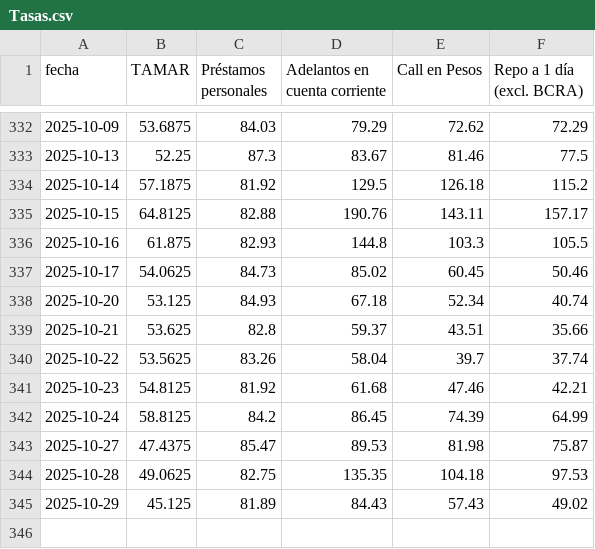
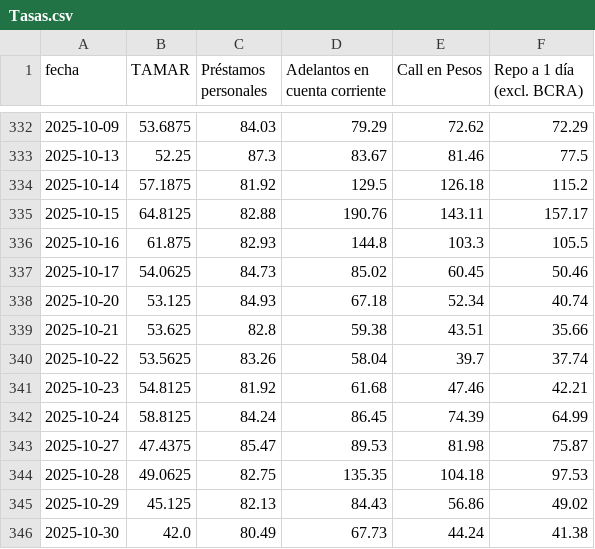
Before and after one commit to jesusrobles824/base-de-datos, a CSV file: Tasas.csv, drawn as a sheet; only a part is shown, gaps mark what is left out.

```diff
--- a/Tasas.csv
+++ b/Tasas.csv
@@ -338,8 +338,9 @@ fecha,TAMAR,Préstamos personales,Adelantos en cuenta corriente,Call en Pesos,Re
 2025-10-20,53.125,84.93,67.18,52.34,40.74
-2025-10-21,53.625,82.8,59.37,43.51,35.66
+2025-10-21,53.625,82.8,59.38,43.51,35.66
 2025-10-22,53.5625,83.26,58.04,39.7,37.74
 2025-10-23,54.8125,81.92,61.68,47.46,42.21
-2025-10-24,58.8125,84.2,86.45,74.39,64.99
+2025-10-24,58.8125,84.24,86.45,74.39,64.99
 2025-10-27,47.4375,85.47,89.53,81.98,75.87
 2025-10-28,49.0625,82.75,135.35,104.18,97.53
-2025-10-29,45.125,81.89,84.43,57.43,49.02
+2025-10-29,45.125,82.13,84.43,56.86,49.02
+2025-10-30,42.0,80.49,67.73,44.24,41.38
```
Also changed, not shown: 1 other file.
